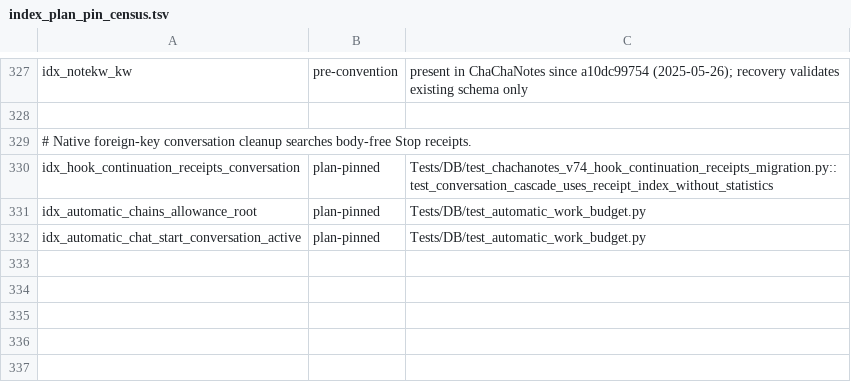
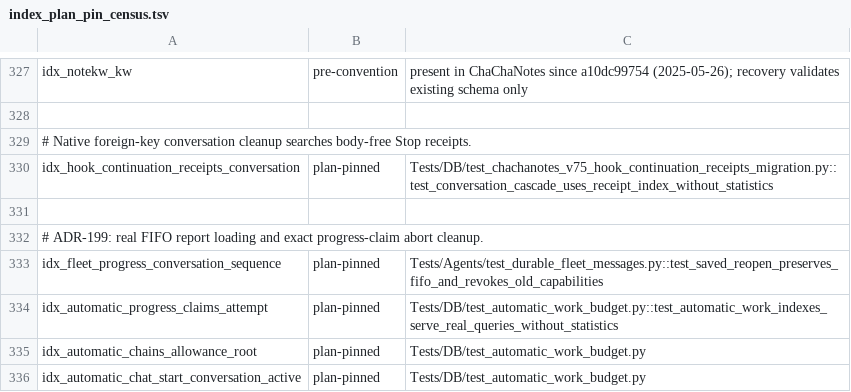
Before and after one commit to rmusser01/tldw_chatbook, a TSV file: scripts/index_plan_pin_census.tsv, drawn as a sheet; only a part is shown, gaps mark what is left out.

Commit message:
Fix orchestration CI contracts and hook-refused wake cleanup

```diff
--- a/scripts/index_plan_pin_census.tsv
+++ b/scripts/index_plan_pin_census.tsv
@@ -329,3 +329,7 @@ idx_notekw_kw	pre-convention	present in ChaChaNotes since a10dc99754 (2025-05-26
 # Native foreign-key conversation cleanup searches body-free Stop receipts.
-idx_hook_continuation_receipts_conversation	plan-pinned	Tests/DB/test_chachanotes_v74_hook_continuation_receipts_migration.py::test_conversation_cascade_uses_receipt_index_without_statistics
+idx_hook_continuation_receipts_conversation	plan-pinned	Tests/DB/test_chachanotes_v75_hook_continuation_receipts_migration.py::test_conversation_cascade_uses_receipt_index_without_statistics
+
+# ADR-199: real FIFO report loading and exact progress-claim abort cleanup.
+idx_fleet_progress_conversation_sequence	plan-pinned	Tests/Agents/test_durable_fleet_messages.py::test_saved_reopen_preserves_fifo_and_revokes_old_capabilities
+idx_automatic_progress_claims_attempt	plan-pinned	Tests/DB/test_automatic_work_budget.py::test_automatic_work_indexes_serve_real_queries_without_statistics
 idx_automatic_chains_allowance_root	plan-pinned	Tests/DB/test_automatic_work_budget.py
```
Also changed, not shown: 14 other files.
